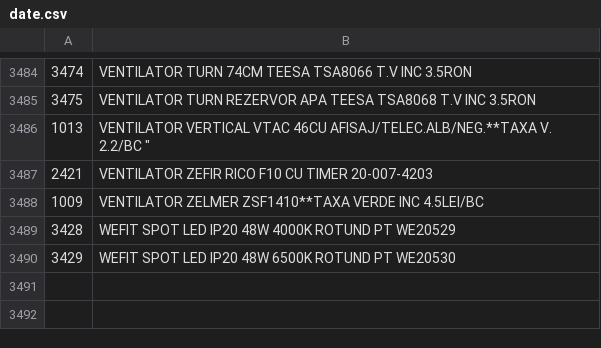
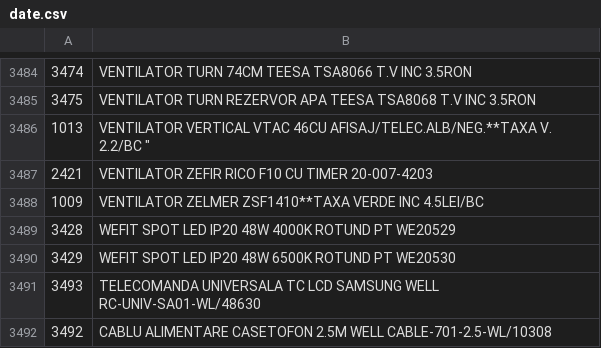
Before and after one commit to Rert90/site-casa-marcat, a CSV file: date.csv, drawn as a sheet; only a part is shown, gaps mark what is left out; the diff names each change by its address in the sheet, - before the commit and + after, or states it on an @@ line.

Commit message:
Add new products to date.csv

```diff
--- a/date.csv
+++ b/date.csv
+row 3491: 3493 | TELECOMANDA UNIVERSALA TC LCD SAMSUNG WELL RC-UNIV-SA01-WL/48630
+row 3492: 3492 | CABLU ALIMENTARE CASETOFON 2.5M WELL CABLE-701-2.5-WL/10308
```
